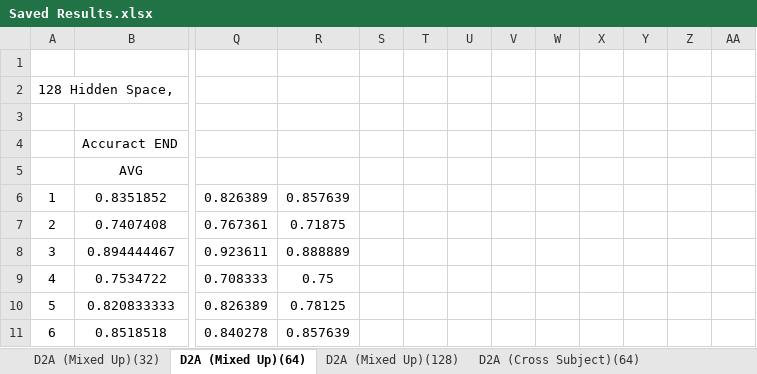
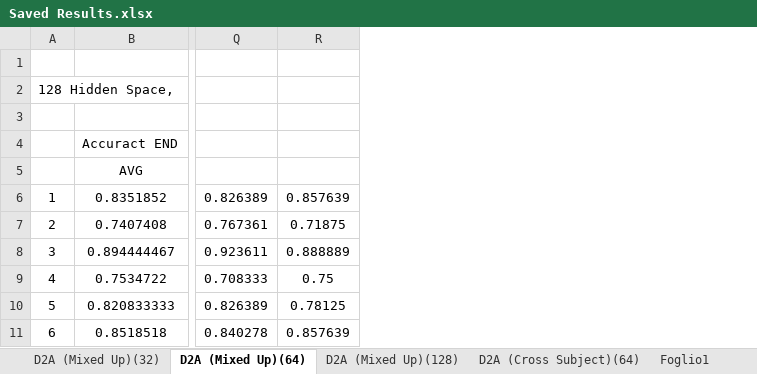
Before and after one commit to jesus-333/Variational-Autoencoder-for-EEG-analysis, an Excel workbook: Saved model/Saved Results.xlsx, sheet D2A (Mixed Up)(64), drawn as a sheet; only a part is shown, gaps mark what is left out; values as stored, in another font and other column widths than the file's, no borders; conditional formats not drawn; the diff names each change by its address in the sheet, - before the commit and + after, or states it on an @@ line.

```diff
--- a/Saved model/Saved Results.xlsx (sheet D2A (Mixed Up)(64))
+++ b/Saved model/Saved Results.xlsx (sheet D2A (Mixed Up)(64))
+sheet tab: Foglio1
-column S, empty
-column T, empty
-column U, empty
-column V, empty
-column W, empty
-column X, empty
-column Y, empty
-column Z, empty
-column AA, empty
```
Also changed, not shown: 4 other files.
